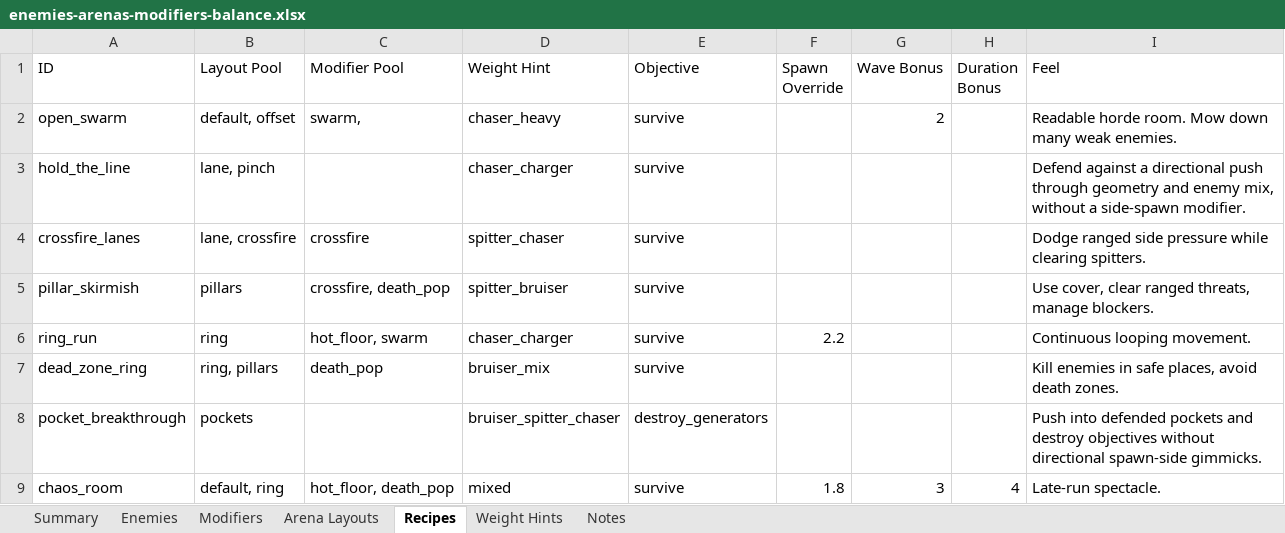
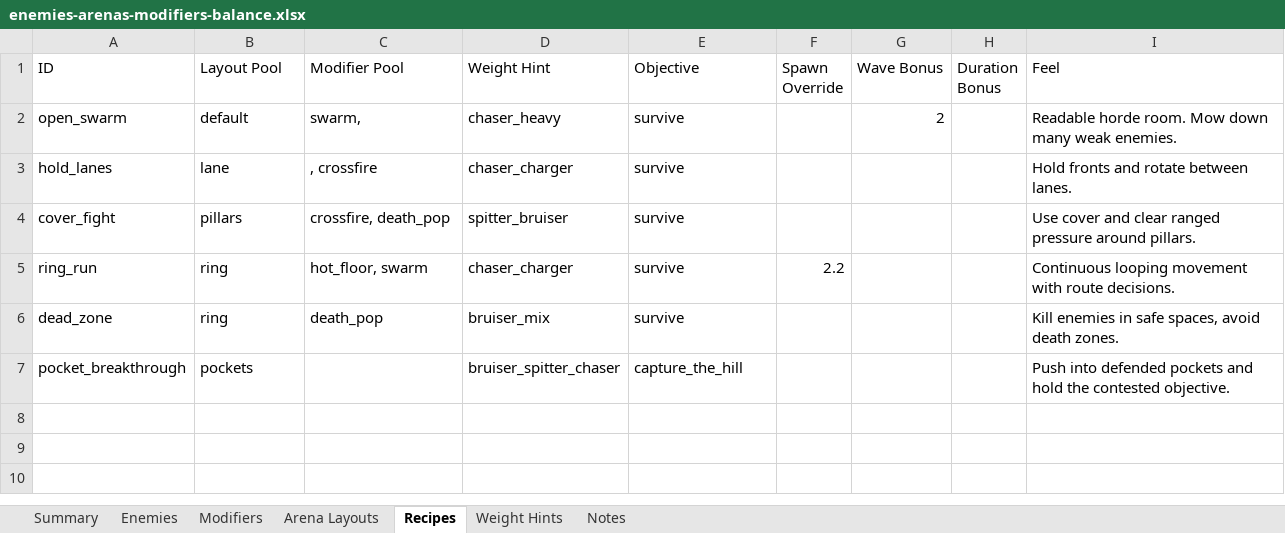
Before and after one commit to snaxico/project-twin-stick, an Excel workbook: docs/design/enemies-arenas-modifiers-balance.xlsx, sheet Recipes, drawn as a sheet; values as stored, in another font and other column widths than the file's, no borders; removed rows and columns are numbered as before the commit, all else as after; the diff names each change by its address in the sheet, - before the commit and + after, or states it on an @@ line.

Commit message:
Patch 14 arena layout identity pass

```diff
--- a/docs/design/enemies-arenas-modifiers-balance.xlsx (sheet Recipes)
+++ b/docs/design/enemies-arenas-modifiers-balance.xlsx (sheet Recipes)
-B2 (Layout Pool): default, offset
+B2 (Layout Pool): default
-row 3: hold_the_line | lane, pinch |  | chaser_charger | survive |  |  |  | Defend against a directional push through geometry and enemy mix, without a side-spawn modifier.
-row 4: crossfire_lanes | lane, crossfire | crossfire | spitter_chaser | survive |  |  |  | Dodge ranged side pressure while clearing spitters.
+row 3: hold_lanes | lane | , crossfire | chaser_charger | survive |  |  |  | Hold fronts and rotate between lanes.
-A4 (ID): pillar_skirmish
+A4 (ID): cover_fight
-I4 (Feel): Use cover, clear ranged threats, manage blockers.
+I4 (Feel): Use cover and clear ranged pressure around pillars.
-I5 (Feel): Continuous looping movement.
+I5 (Feel): Continuous looping movement with route decisions.
-A6 (ID): dead_zone_ring
+A6 (ID): dead_zone
-B6 (Layout Pool): ring, pillars
+B6 (Layout Pool): ring
-I6 (Feel): …in safe places, avoid death…
+I6 (Feel): …in safe spaces, avoid death…
-E7 (Objective): destroy_generators
+E7 (Objective): capture_the_hill
-I7 (Feel): …pockets and destroy objectives without directional spawn-side gimmicks.
+I7 (Feel): …pockets and hold the contested objective.
-row 9: chaos_room | default, ring | hot_floor, death_pop | mixed | survive | 1.8 | 3 | 4 | Late-run spectacle.
```
Also changed, not shown: sheet Arena Layouts, sheet Modifiers, sheet Notes, sheet Summary, sheet Weight Hints, 7 other files.
